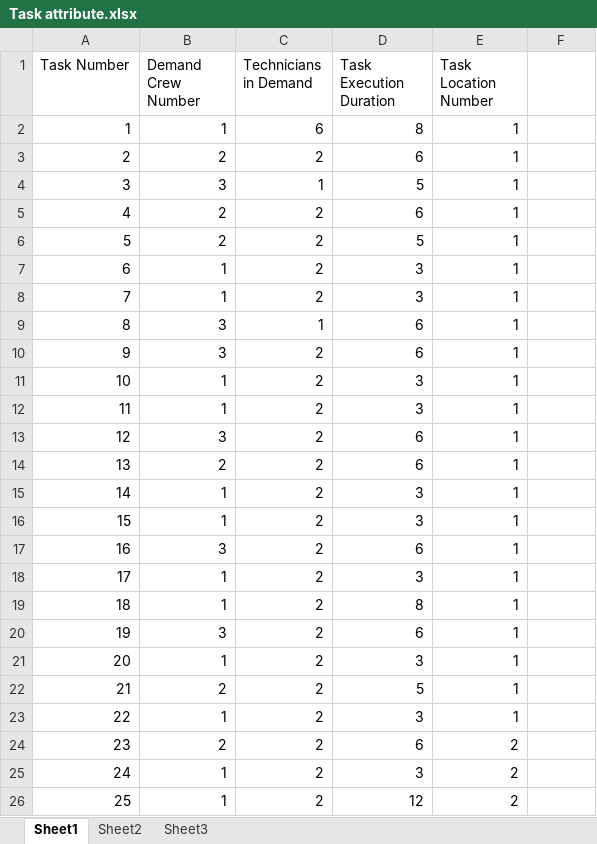
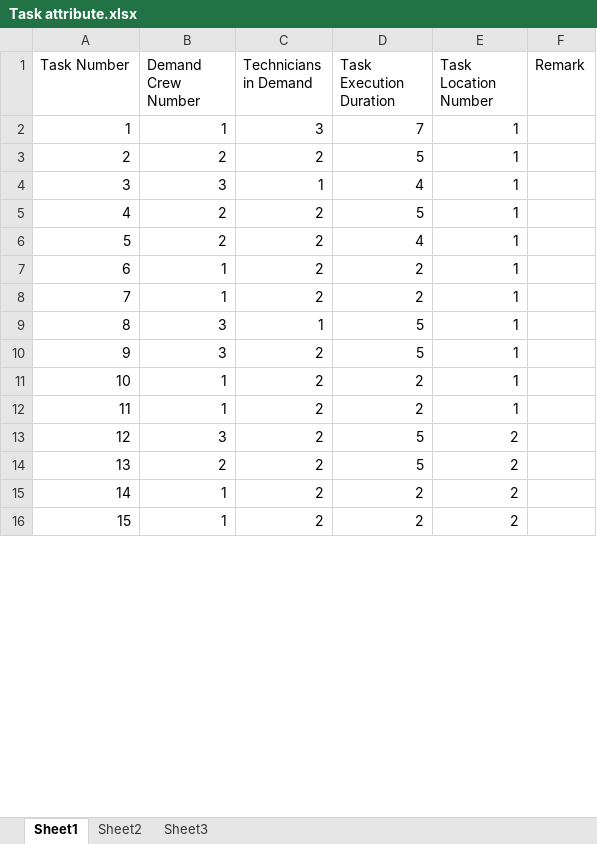
Before and after one commit to Liangtb-13/Emergency-Workforce-Routing-and-Scheduling, an Excel workbook: Task attribute.xlsx, sheet Sheet1, drawn as a sheet; only a part is shown; values as stored, in another font and other column widths than the file's, no borders; removed rows and columns are numbered as before the commit, all else as after; the diff covers the shown part only; the diff names each change by its address in the sheet, - before the commit and + after, or states it on an @@ line.

```diff
--- a/Task attribute.xlsx (sheet Sheet1)
+++ b/Task attribute.xlsx (sheet Sheet1)
-F1: (empty)
+F1: Remark
-C2 (Technicians in Demand): 6
+C2 (Technicians in Demand): 3
-D2 (Task Execution Duration): 8
+D2 (Task Execution Duration): 7
-D3 (Task Execution Duration): 6
+D3 (Task Execution Duration): 5
+row 4: 3 | 3 | 1 | 4 | 1
@@ row 6 moved to row 5: 4 @@
+row 6: 5 | 2 | 2 | 4 | 1
+row 7: 6 | 1 | 2 | 2 | 1
+row 8: 7 | 1 | 2 | 2 | 1
@@ column A (Task Number) renumbered between rows 9 and 32 @@
-row 5: 4 | 2 | 2 | 6 | 1
-row 7: 6 | 1 | 2 | 3 | 1
-row 8: 7 | 1 | 2 | 3 | 1
-row 9: 8 | 3 | 1 | 6 | 1
-D10 (Task Execution Duration): 6
+D10 (Task Execution Duration): 5
-D11:D12 (Task Execution Duration): 3
+D11:D12 (Task Execution Duration): 2
-D13 (Task Execution Duration): 6
+D13 (Task Execution Duration): 5
-E13 (Task Location Number): 1
+E13 (Task Location Number): 2
-row 14: 13 | 2 | 2 | 6 | 1
-row 15: 14 | 1 | 2 | 3 | 1
-row 16: 15 | 1 | 2 | 3 | 1
-row 17: 16 | 3 | 2 | 6 | 1
-row 18: 17 | 1 | 2 | 3 | 1
-row 19: 18 | 1 | 2 | 8 | 1
-row 20: 19 | 3 | 2 | 6 | 1
-row 21: 20 | 1 | 2 | 3 | 1
-E14 (Task Location Number): 1
+E14 (Task Location Number): 2
-row 23: 22 | 1 | 2 | 3 | 1
-row 24: 23 | 2 | 2 | 6 | 2
-D15 (Task Execution Duration): 3
+D15 (Task Execution Duration): 2
-D16 (Task Execution Duration): 12
+D16 (Task Execution Duration): 2
```
Also changed, not shown: 65 removed rows and 19 edited cells elsewhere in this sheet, Feeder attribute.xlsx, Set of directed arcs.xlsx, 1 other file.
